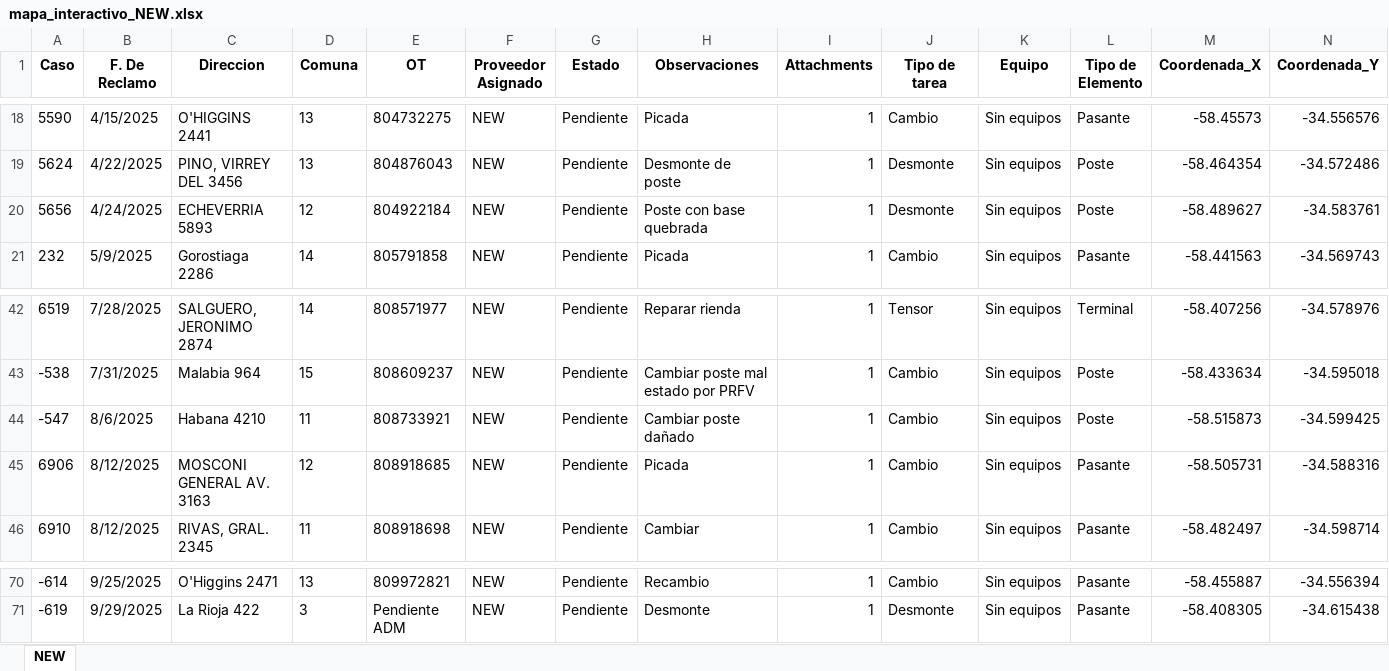
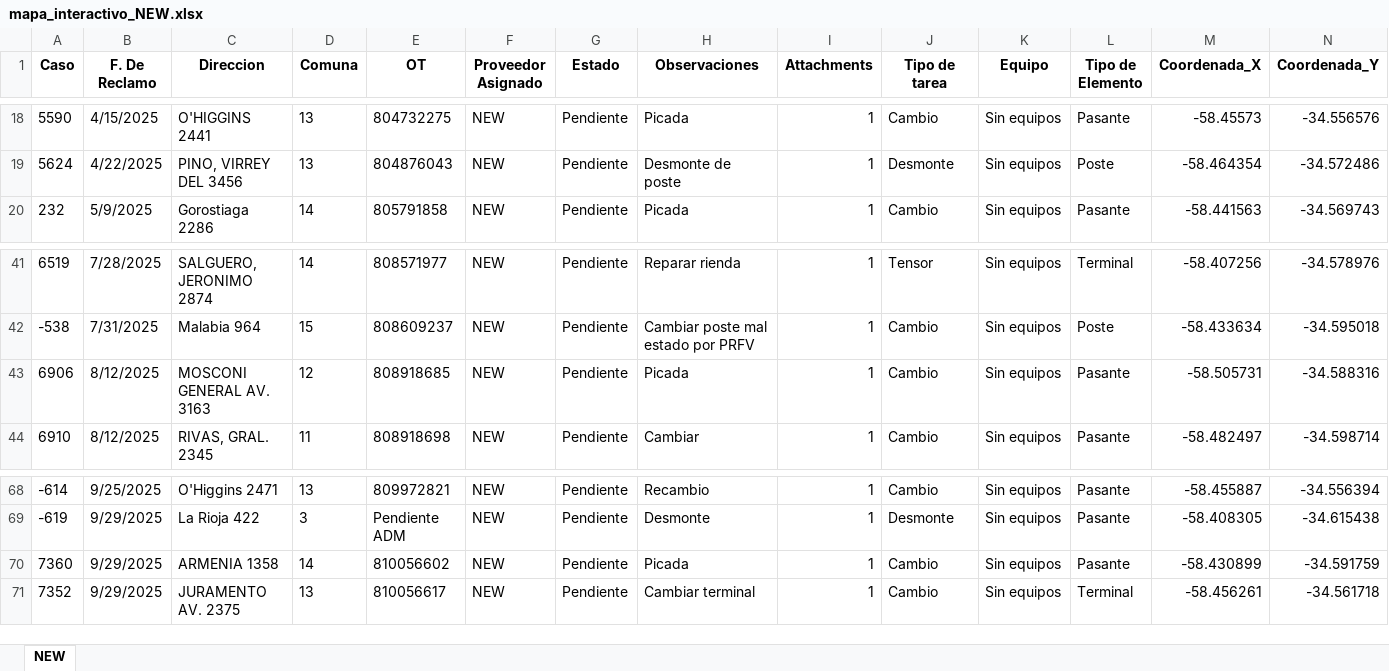
Before and after one commit to gestiondereclamosteco/new, an Excel workbook: mapa_interactivo_NEW.xlsx, sheet NEW, drawn as a sheet; only a part is shown, gaps mark what is left out; values as stored, in another font and other column widths than the file's, no borders; removed rows and columns are numbered as before the commit, all else as after; rows hold the shown columns only; the diff names each change by its address in the sheet, - before the commit and + after, or states it on an @@ line.

Commit message:
🔄 Actualización automática del mapa (2025-09-29 20:04:44)

```diff
--- a/mapa_interactivo_NEW.xlsx (sheet NEW)
+++ b/mapa_interactivo_NEW.xlsx (sheet NEW)
-row 20: 5656 | 4/24/2025 | ECHEVERRIA 5893 | 12 | 804922184 | NEW | Pendiente | Poste con base quebrada | 1 | Desmonte | Sin equipos | Poste | -58.489627 | -34.583761
-row 44: -547 | 8/6/2025 | Habana 4210 | 11 | 808733921 | NEW | Pendiente | Cambiar poste dañado | 1 | Cambio | Sin equipos | Poste | -58.515873 | -34.599425
+row 70: 7360 | 9/29/2025 | ARMENIA 1358 | 14 | 810056602 | NEW | Pendiente | Picada | 1 | Cambio | Sin equipos | Pasante | -58.430899 | -34.591759
+row 71: 7352 | 9/29/2025 | JURAMENTO AV. 2375 | 13 | 810056617 | NEW | Pendiente | Cambiar terminal | 1 | Cambio | Sin equipos | Terminal | -58.456261 | -34.561718
```
Also changed, not shown: 1 other file.
